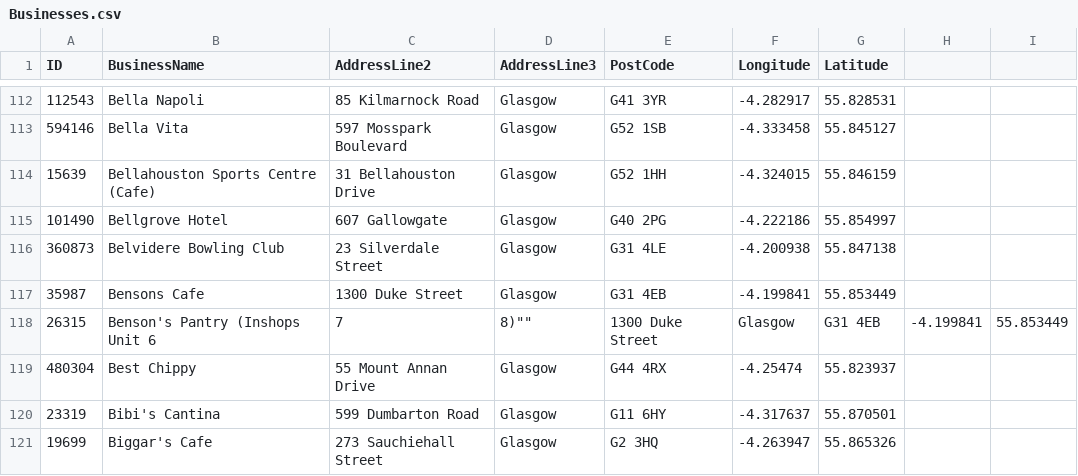
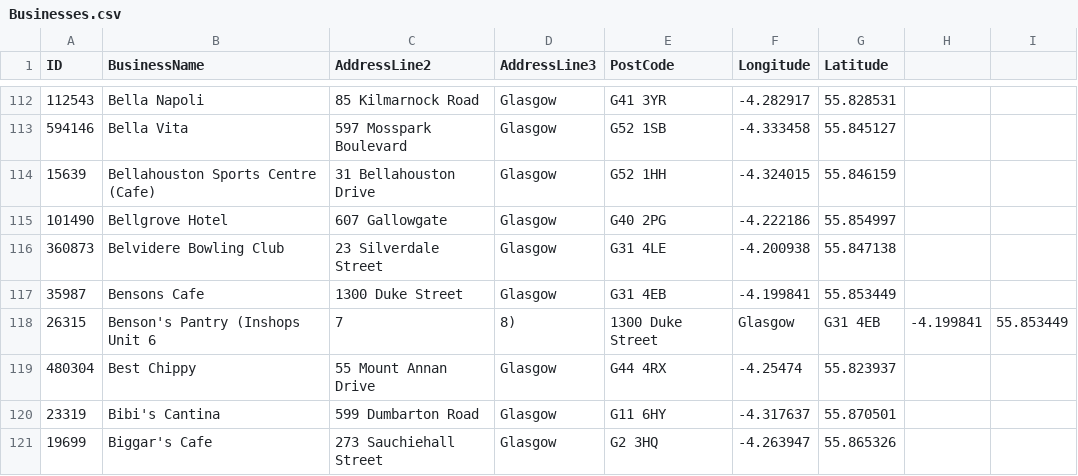
Before and after one commit to EgwDean/OS-Project-23-24, a CSV file: Businesses.csv, drawn as a sheet; only a part is shown, gaps mark what is left out.

Commit message:
errors in line 118 corrected (unnecessary "")

```diff
--- a/Businesses.csv
+++ b/Businesses.csv
@@ -117,3 +117,3 @@ ID,BusinessName,AddressLine2,AddressLine3,PostCode,Longitude,Latitude
 35987,Bensons Cafe,1300 Duke Street,Glasgow,G31 4EB,-4.199841,55.853449
-26315,""Benson's Pantry (Inshops Unit 6, 7, 8)"",1300 Duke Street,Glasgow,G31 4EB,-4.199841,55.853449
+26315,Benson's Pantry (Inshops Unit 6, 7, 8),1300 Duke Street,Glasgow,G31 4EB,-4.199841,55.853449
 480304,Best Chippy,55 Mount Annan Drive,Glasgow,G44 4RX,-4.25474,55.823937
```
